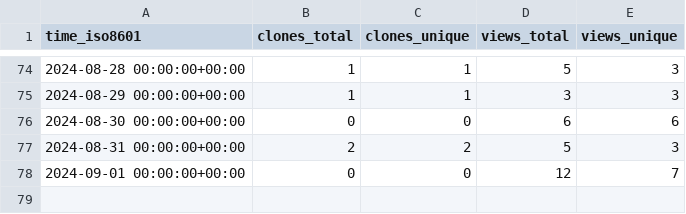
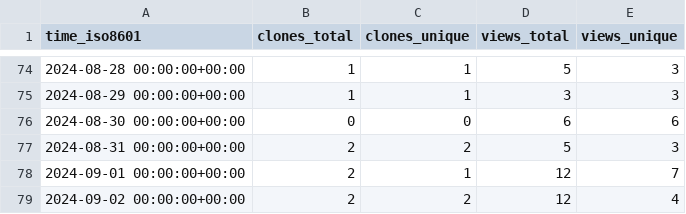
Before and after one commit to vishal2376/git-coach, a CSV file: vishal2376/git-coach/ghrs-data/views_clones_aggregate.csv, drawn as a sheet; only a part is shown, gaps mark what is left out.

```diff
--- a/vishal2376/git-coach/ghrs-data/views_clones_aggregate.csv
+++ b/vishal2376/git-coach/ghrs-data/views_clones_aggregate.csv
@@ -77,2 +77,3 @@ time_iso8601,clones_total,clones_unique,views_total,views_unique
 2024-08-31 00:00:00+00:00,2,2,5,3
-2024-09-01 00:00:00+00:00,0,0,12,7
+2024-09-01 00:00:00+00:00,2,1,12,7
+2024-09-02 00:00:00+00:00,2,2,12,4
```
Also changed, not shown: 1 other file.
